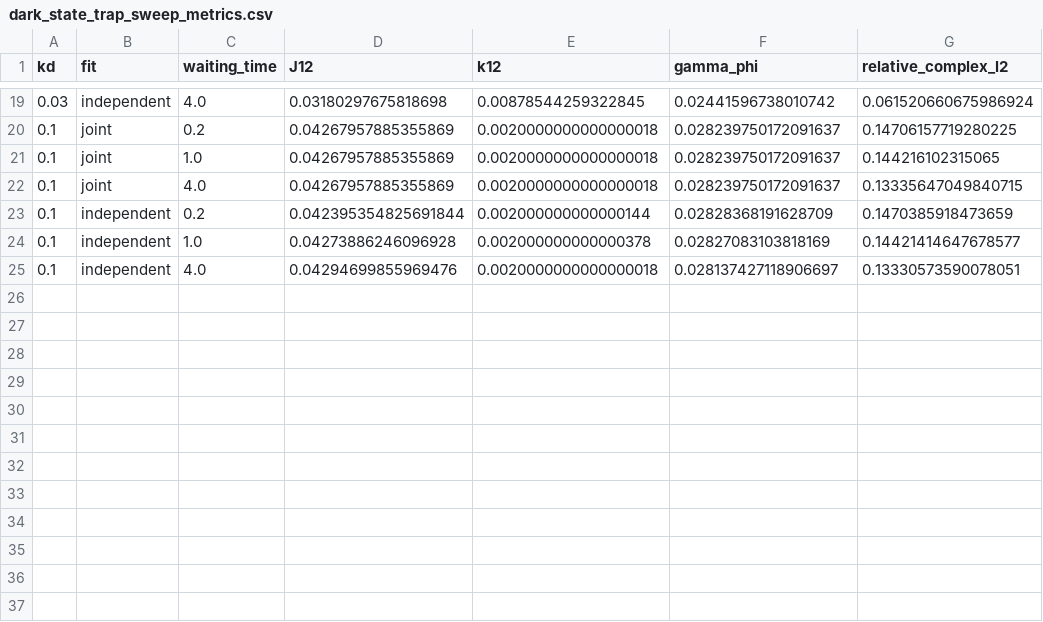
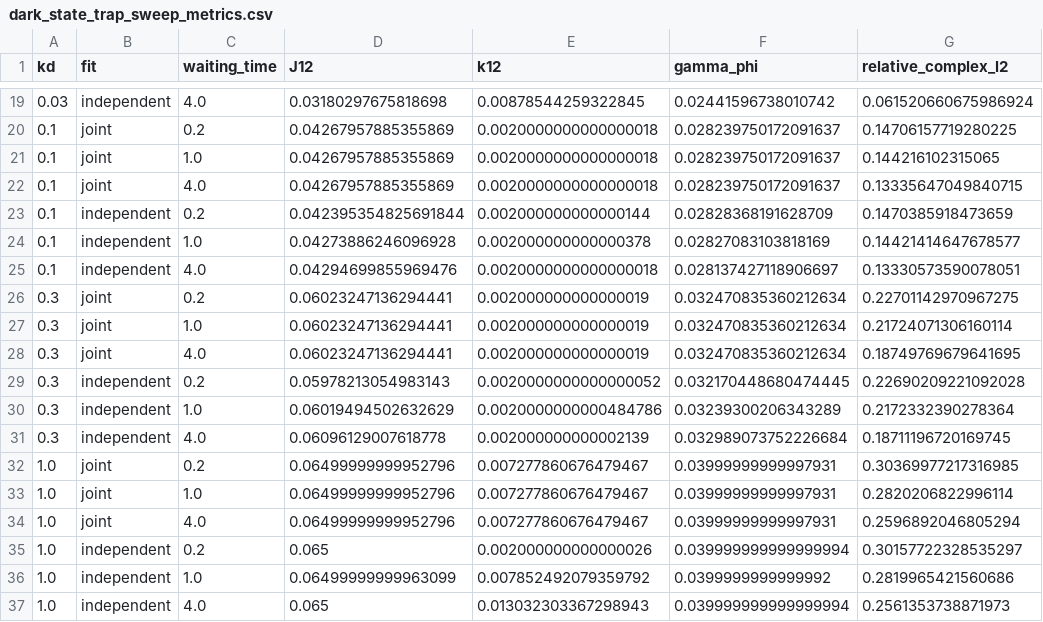
Before and after one commit to ebitnet65/Duhamel_Transport, a CSV file: publication_artifacts/dark_state_transport/trap_sweep/dark_state_trap_sweep_metrics.csv, drawn as a sheet; only a part is shown, gaps mark what is left out; the diff names each change by its address in the sheet, - before the commit and + after, or states it on an @@ line.

Commit message:
Save extended dark trap-rate sweep through kd one

```diff
--- a/publication_artifacts/dark_state_transport/trap_sweep/dark_state_trap_sweep_metrics.csv
+++ b/publication_artifacts/dark_state_transport/trap_sweep/dark_state_trap_sweep_metrics.csv
+row 26: 0.3 | joint | 0.2 | 0.06023247136294441 | 0.002000000000000019 | 0.032470835360212634 | 0.22701142970967275
+row 27: 0.3 | joint | 1.0 | 0.06023247136294441 | 0.002000000000000019 | 0.032470835360212634 | 0.21724071306160114
+row 28: 0.3 | joint | 4.0 | 0.06023247136294441 | 0.002000000000000019 | 0.032470835360212634 | 0.18749769679641695
+row 29: 0.3 | independent | 0.2 | 0.05978213054983143 | 0.0020000000000000052 | 0.032170448680474445 | 0.22690209221092028
+row 30: 0.3 | independent | 1.0 | 0.06019494502632629 | 0.0020000000000484786 | 0.03239300206343289 | 0.2172332390278364
+row 31: 0.3 | independent | 4.0 | 0.06096129007618778 | 0.002000000000002139 | 0.032989073752226684 | 0.18711196720169745
+row 32: 1.0 | joint | 0.2 | 0.06499999999952796 | 0.007277860676479467 | 0.03999999999997931 | 0.30369977217316985
+row 33: 1.0 | joint | 1.0 | 0.06499999999952796 | 0.007277860676479467 | 0.03999999999997931 | 0.2820206822996114
+row 34: 1.0 | joint | 4.0 | 0.06499999999952796 | 0.007277860676479467 | 0.03999999999997931 | 0.2596892046805294
+row 35: 1.0 | independent | 0.2 | 0.065 | 0.002000000000000026 | 0.039999999999999994 | 0.30157722328535297
+row 36: 1.0 | independent | 1.0 | 0.06499999999963099 | 0.007852492079359792 | 0.0399999999999992 | 0.2819965421560686
+row 37: 1.0 | independent | 4.0 | 0.065 | 0.013032303367298943 | 0.039999999999999994 | 0.2561353738871973
```
Also changed, not shown: 20 other files.
